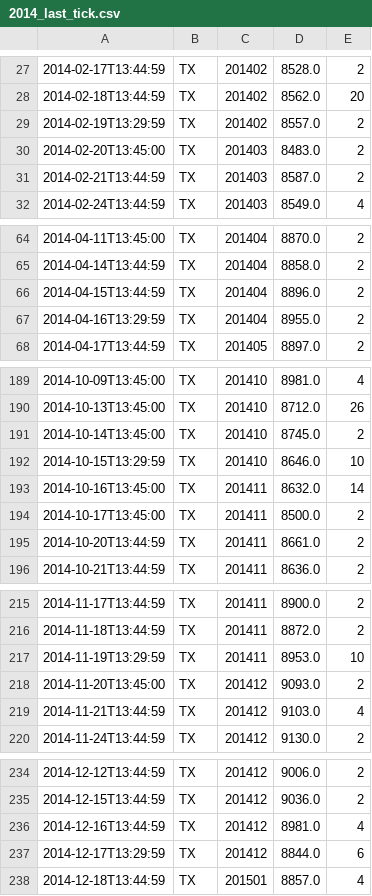
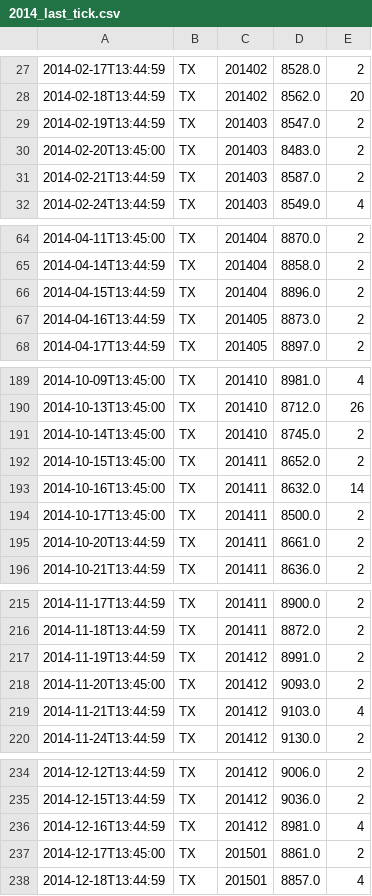
Before and after one commit to huayueh/TickTrader, a CSV file: example/src/main/resources/2014_last_tick.csv, drawn as a sheet; only a part is shown, gaps mark what is left out; the diff covers the shown part only.

```diff
--- a/example/src/main/resources/2014_last_tick.csv
+++ b/example/src/main/resources/2014_last_tick.csv
@@ -28,3 +28,3 @@
 2014-02-18T13:44:59,TX,201402,8562.0,20
-2014-02-19T13:29:59,TX,201402,8557.0,2
+2014-02-19T13:44:59,TX,201403,8547.0,2
 2014-02-20T13:45:00,TX,201403,8483.0,2
@@ -66,3 +66,3 @@
 2014-04-15T13:44:59,TX,201404,8896.0,2
-2014-04-16T13:29:59,TX,201404,8955.0,2
+2014-04-16T13:44:59,TX,201405,8873.0,2
 2014-04-17T13:44:59,TX,201405,8897.0,2
@@ -191,3 +191,3 @@
 2014-10-14T13:45:00,TX,201410,8745.0,2
-2014-10-15T13:29:59,TX,201410,8646.0,10
+2014-10-15T13:45:00,TX,201411,8652.0,2
 2014-10-16T13:45:00,TX,201411,8632.0,14
@@ -216,3 +216,3 @@
 2014-11-18T13:44:59,TX,201411,8872.0,2
-2014-11-19T13:29:59,TX,201411,8953.0,10
+2014-11-19T13:44:59,TX,201412,8991.0,2
 2014-11-20T13:45:00,TX,201412,9093.0,2
@@ -236,3 +236,3 @@
 2014-12-16T13:44:59,TX,201412,8981.0,4
-2014-12-17T13:29:59,TX,201412,8844.0,6
+2014-12-17T13:45:00,TX,201501,8861.0,2
 2014-12-18T13:44:59,TX,201501,8857.0,4
```
Also changed, not shown: 5 added rows, 5 removed rows and 5 edited cells elsewhere in this file, example/src/main/resources/2014_open_tick.csv, 11 other files.
